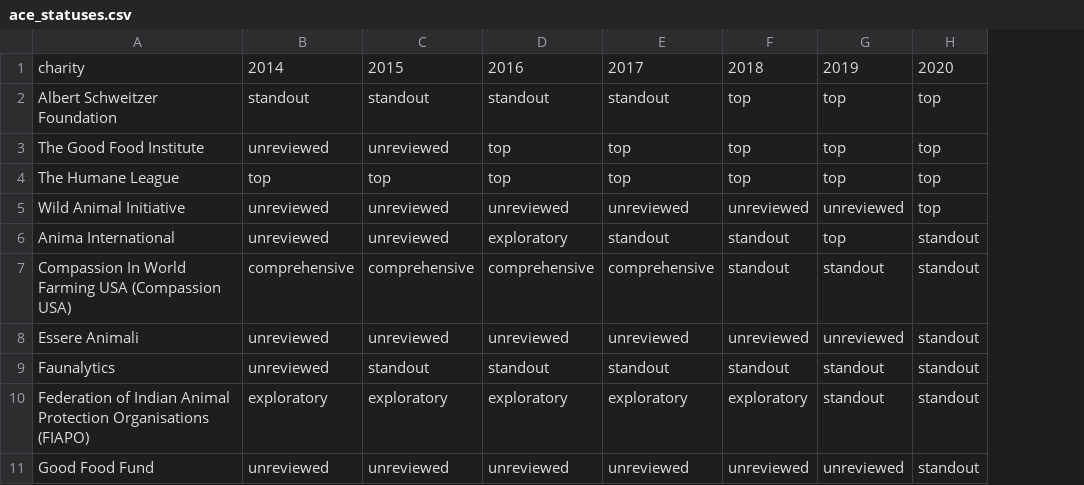
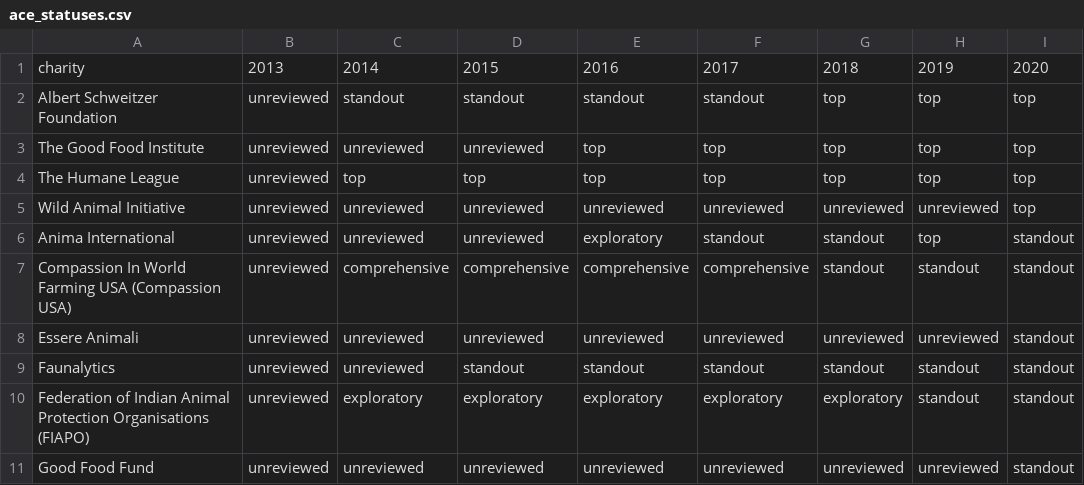
Before and after one commit to Holomanga/ForetoldModels, a CSV file: EffectiveAltruism/ace_statuses.csv, drawn as a sheet; only a part is shown; the diff names each change by its address in the sheet, - before the commit and + after, or states it on an @@ line.

```diff
--- a/EffectiveAltruism/ace_statuses.csv
+++ b/EffectiveAltruism/ace_statuses.csv
+column B, rows 1-11: 2013 | unreviewed | unreviewed | unreviewed | unreviewed | unreviewed | unreviewed | unreviewed | unreviewed | unreviewed | unreviewed
```
Also changed, not shown: 1 other file.
